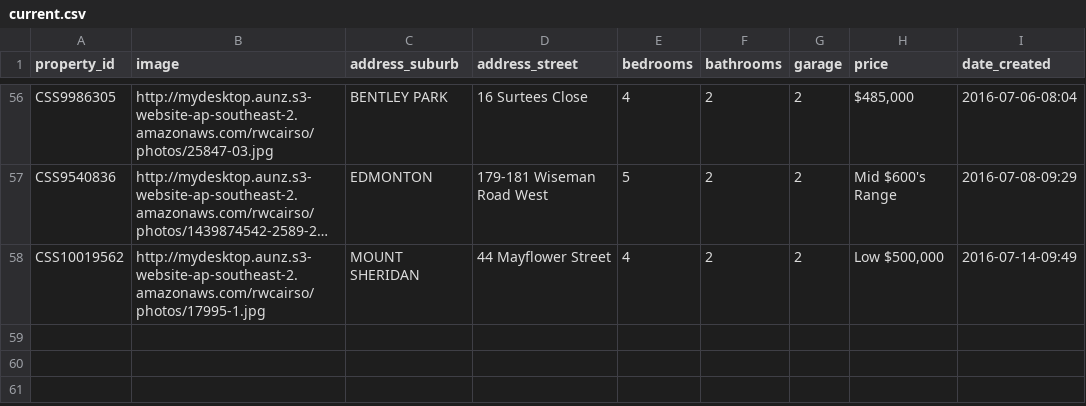
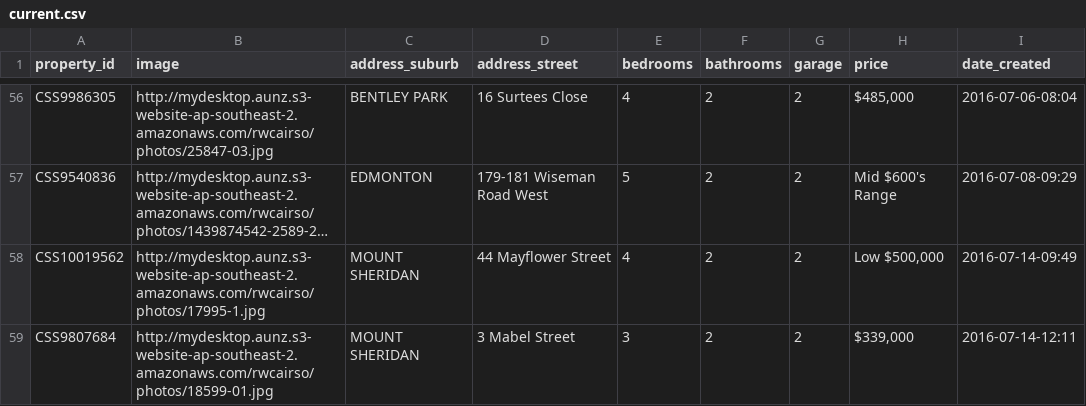
Before and after one commit to callumflack/therese-plath-realestate, a CSV file: _data/current.csv, drawn as a sheet; only a part is shown, gaps mark what is left out; long unchanged cells end in …; the diff names each change by its address in the sheet, - before the commit and + after, or states it on an @@ line.

```diff
--- a/_data/current.csv
+++ b/_data/current.csv
+row 59: CSS9807684 | http://mydesktop.aunz.s3-website-ap-southeast-2.amazonaws.com/rwcairso/photos/18599-01.jpg | MOUNT SHERIDAN | 3 Mabel Street | 3 | 2 | 2 | $339,000 | 2016-07-14-12:11
```
Also changed, not shown: 1 other file.
